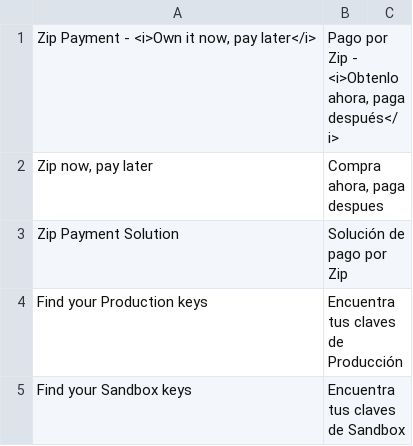
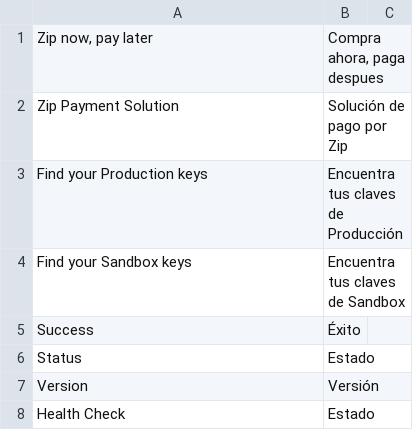
Before and after one commit to zipMoney/zip.magento1, a CSV file: app/locale/es_MX/Zip_Payment.csv, drawn as a sheet; only a part is shown; the shorter side is filled out with more unchanged rows; the diff names each change by its address in the sheet, - before the commit and + after, or states it on an @@ line.

```diff
--- a/app/locale/es_MX/Zip_Payment.csv
+++ b/app/locale/es_MX/Zip_Payment.csv
-row 1: Zip Payment - <i>Own it now, pay later</i> | Pago por Zip - <i>Obtenlo ahora, paga después</i>
```
Also changed, not shown: app/locale/en_AU/Zip_Payment.csv, app/locale/en_US/Zip_Payment.csv.
